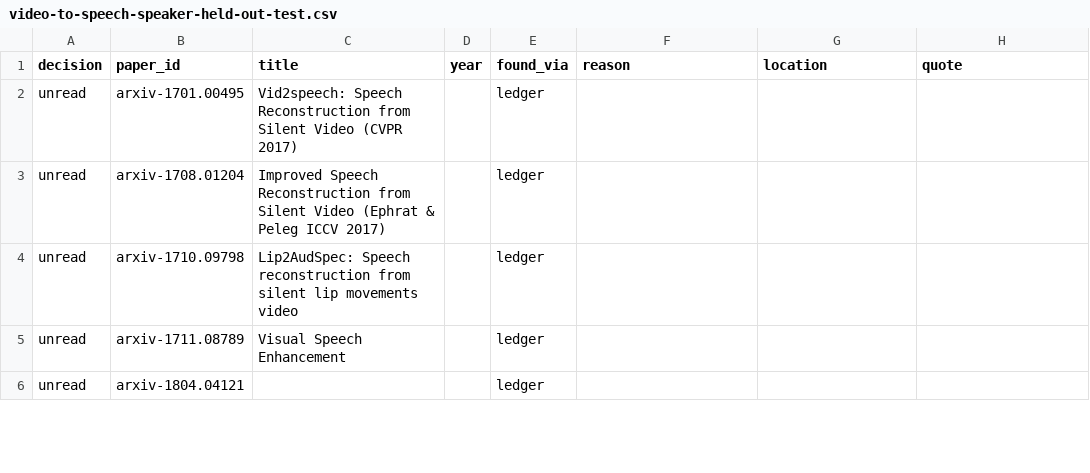
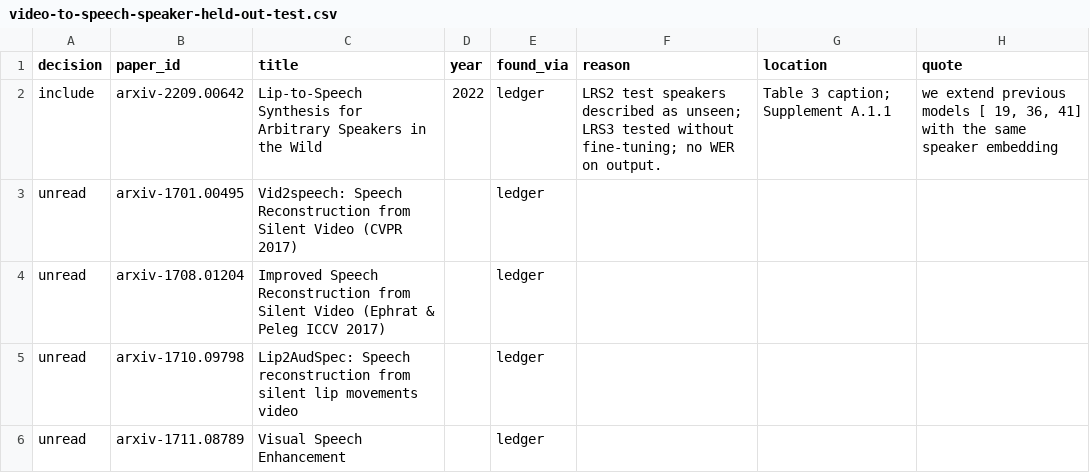
Before and after one commit to supernaiter/silent-speech-review, a CSV file: components/M12/video-to-speech-speaker-held-out-test.csv, drawn as a sheet; only a part is shown; the shorter side is filled out with more unchanged rows; the diff names each change by its address in the sheet, - before the commit and + after, or states it on an @@ line.

```diff
--- a/components/M12/video-to-speech-speaker-held-out-test.csv
+++ b/components/M12/video-to-speech-speaker-held-out-test.csv
+row 2: include | arxiv-2209.00642 | Lip-to-Speech Synthesis for Arbitrary Speakers in the Wild | 2022 | ledger | LRS2 test speakers described as unseen; LRS3 tested without fine-tuning; no WER on output. | Table 3 caption; Supplement A.1.1 | we extend previous models [ 19, 36, 41] with the same speaker embedding
```
Also changed, not shown: components/M02/speech-latent-target.csv, components/M06/video-to-speech-one-to-many-decoder.csv, 34 other files.
